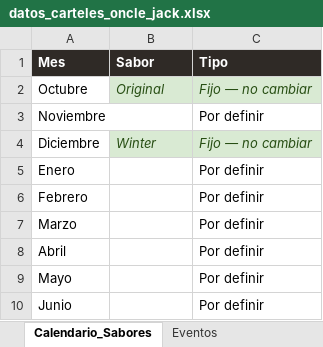
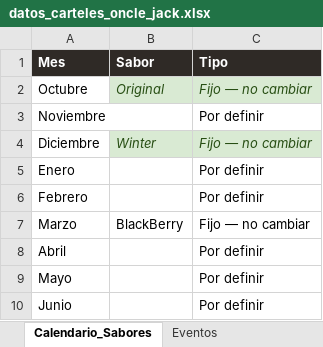
Before and after one commit to SAfonso/oncle-jack-automation, an Excel workbook: datos_carteles_oncle_jack.xlsx, sheet Calendario_Sabores, drawn as a sheet; values as stored, in another font and other column widths than the file's, no borders; the diff names each change by its address in the sheet, - before the commit and + after, or states it on an @@ line.

```diff
--- a/datos_carteles_oncle_jack.xlsx (sheet Calendario_Sabores)
+++ b/datos_carteles_oncle_jack.xlsx (sheet Calendario_Sabores)
-B7 (Sabor): (empty)
+B7 (Sabor): BlackBerry
-C7 (Tipo): Por definir
+C7 (Tipo): Fijo — no cambiar
```
Also changed, not shown: sheet Instrucciones, 2 other files.
